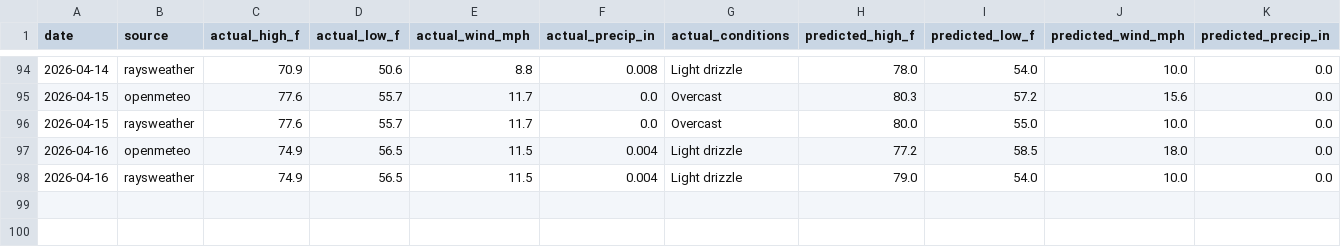
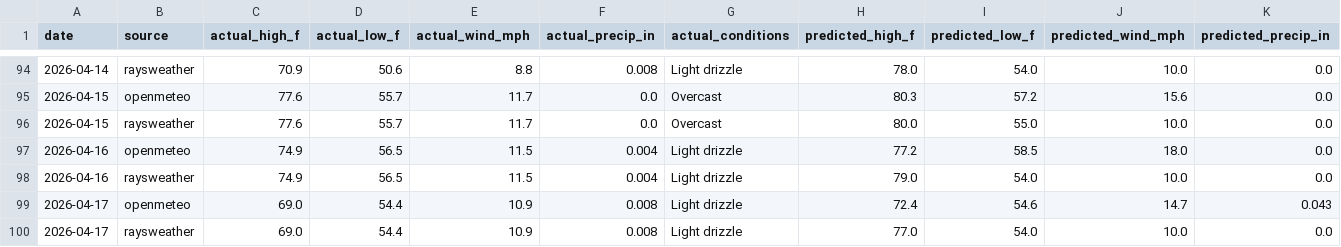
Before and after one commit to davidhluther/davessweater, a CSV file: data/scores_export.csv, drawn as a sheet; only a part is shown, gaps mark what is left out; rows hold the shown columns only; the diff names each change by its address in the sheet, - before the commit and + after, or states it on an @@ line.

```diff
--- a/data/scores_export.csv
+++ b/data/scores_export.csv
+row 99: 2026-04-17 | openmeteo | 69.0 | 54.4 | 10.9 | 0.008 | Light drizzle | 72.4 | 54.6 | 14.7 | 0.043
+row 100: 2026-04-17 | raysweather | 69.0 | 54.4 | 10.9 | 0.008 | Light drizzle | 77.0 | 54.0 | 10.0 | 0.0
```
Also changed, not shown: 6 other files.
